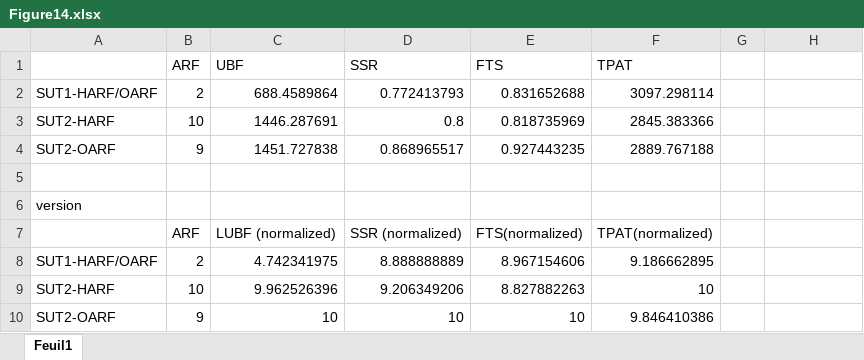
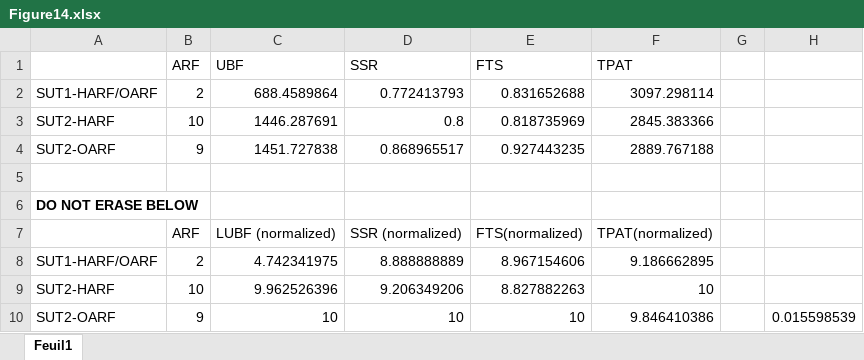
Before and after one commit to shyin2021/MTDDS, an Excel workbook: files/excelFilesforFigures/Figure14.xlsx, sheet Feuil1, drawn as a sheet; values as stored, in another font and other column widths than the file's, no borders; charts and pictures not drawn; the diff names each change by its address in the sheet, - before the commit and + after, or states it on an @@ line.

```diff
--- a/files/excelFilesforFigures/Figure14.xlsx (sheet Feuil1)
+++ b/files/excelFilesforFigures/Figure14.xlsx (sheet Feuil1)
-A6: version
+A6: DO NOT ERASE BELOW
-A6 bold: off
+A6 bold: on
-H10: (empty)
+H10: 0.015598539
```
Also changed, not shown: files/excelFilesforFigures/Figure7a.xlsx, files/excelFilesforFigures/Figure7b.xlsx, 25 other files.
